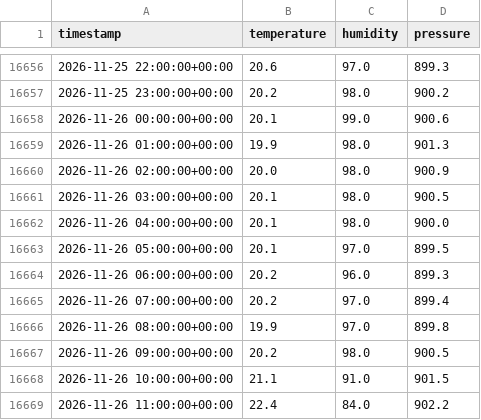
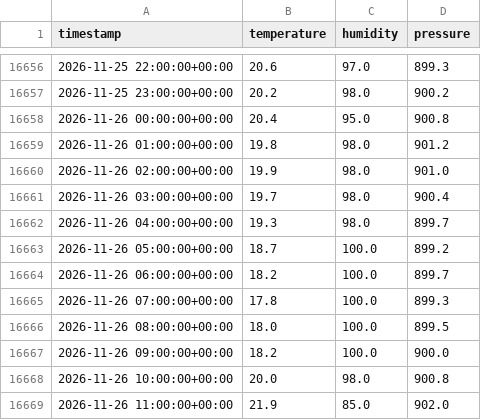
Before and after one commit to Gabriel-Domingueti/weather-station-dashboard, a CSV file: data/sul_de_minas/carmo_de_minas.csv, drawn as a sheet; only a part is shown, gaps mark what is left out; the diff covers the shown part only.

```diff
--- a/data/sul_de_minas/carmo_de_minas.csv
+++ b/data/sul_de_minas/carmo_de_minas.csv
@@ -16657,13 +16657,13 @@ timestamp,temperature,humidity,pressure
 2026-11-25 23:00:00+00:00,20.2,98.0,900.2
-2026-11-26 00:00:00+00:00,20.1,99.0,900.6
-2026-11-26 01:00:00+00:00,19.9,98.0,901.3
-2026-11-26 02:00:00+00:00,20.0,98.0,900.9
-2026-11-26 03:00:00+00:00,20.1,98.0,900.5
-2026-11-26 04:00:00+00:00,20.1,98.0,900.0
-2026-11-26 05:00:00+00:00,20.1,97.0,899.5
-2026-11-26 06:00:00+00:00,20.2,96.0,899.3
-2026-11-26 07:00:00+00:00,20.2,97.0,899.4
-2026-11-26 08:00:00+00:00,19.9,97.0,899.8
-2026-11-26 09:00:00+00:00,20.2,98.0,900.5
-2026-11-26 10:00:00+00:00,21.1,91.0,901.5
-2026-11-26 11:00:00+00:00,22.4,84.0,902.2
+2026-11-26 00:00:00+00:00,20.4,95.0,900.8
+2026-11-26 01:00:00+00:00,19.8,98.0,901.2
+2026-11-26 02:00:00+00:00,19.9,98.0,901.0
+2026-11-26 03:00:00+00:00,19.7,98.0,900.4
+2026-11-26 04:00:00+00:00,19.3,98.0,899.7
+2026-11-26 05:00:00+00:00,18.7,100.0,899.2
+2026-11-26 06:00:00+00:00,18.2,100.0,899.7
+2026-11-26 07:00:00+00:00,17.8,100.0,899.3
+2026-11-26 08:00:00+00:00,18.0,100.0,899.5
+2026-11-26 09:00:00+00:00,18.2,100.0,900.0
+2026-11-26 10:00:00+00:00,20.0,98.0,900.8
+2026-11-26 11:00:00+00:00,21.9,85.0,902.0
```
Also changed, not shown: 31 edited cells elsewhere in this file, data/raw/2026-11.csv, data/sul_de_minas/guaxupe.csv, 20 other files.
